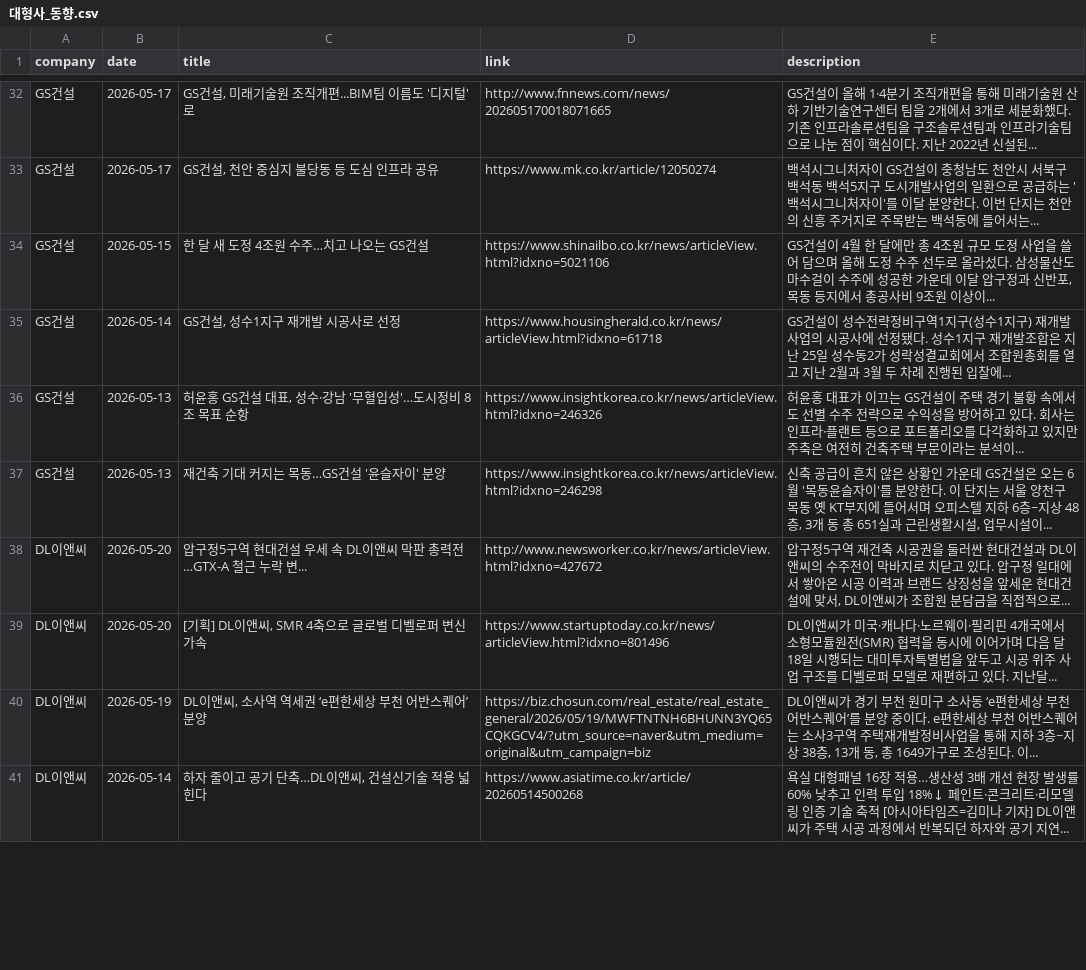
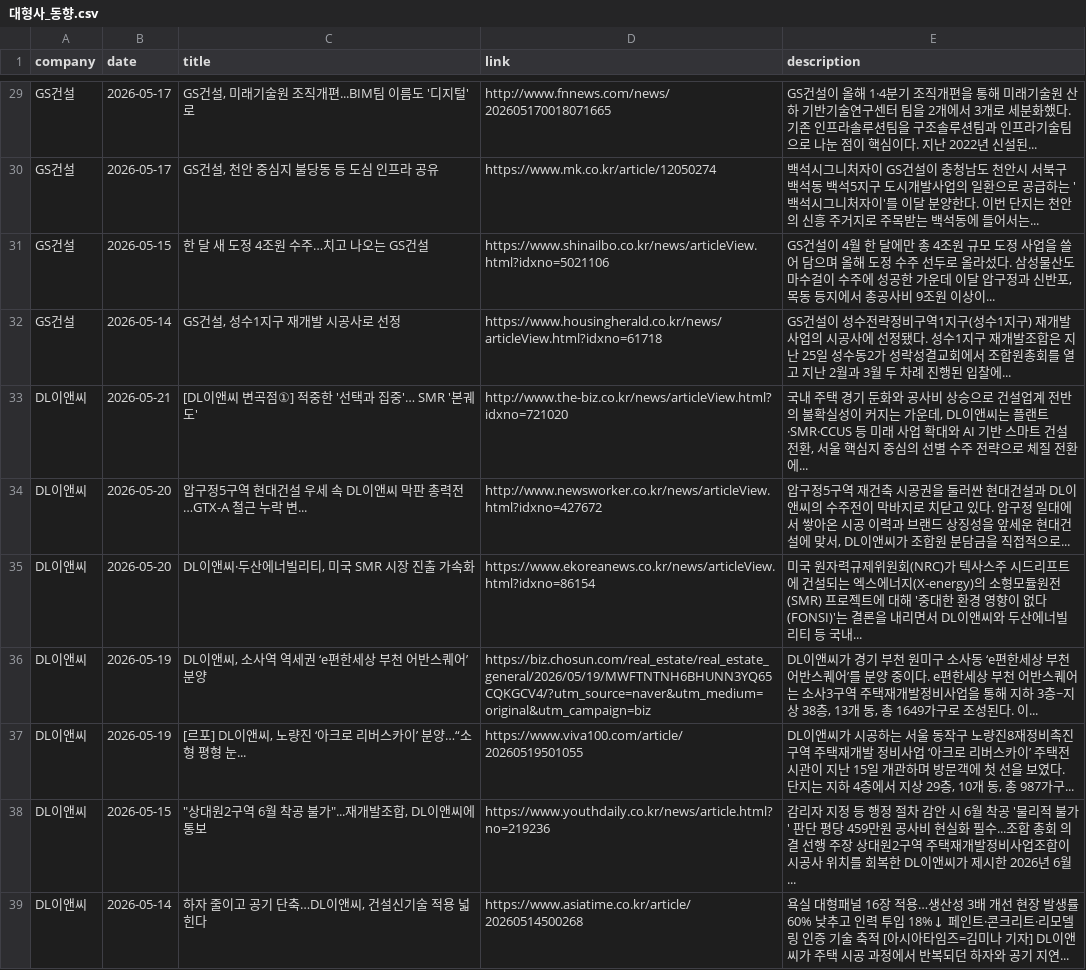
Before and after one commit to hdec-daily-news/hdec-competitors, a CSV file: 대형사_동향.csv, drawn as a sheet; only a part is shown, gaps mark what is left out; the diff covers the shown part only.

```diff
--- a/대형사_동향.csv
+++ b/대형사_동향.csv
@@ -35,7 +32,8 @@ GS건설,2026-05-15,한 달 새 도정 4조원 수주…치고 나오는 GS건
 GS건설,2026-05-14,"GS건설, 성수1지구 재개발 시공사로 선정",https://www.housingherald.co.kr/news/articleView.html?idxno=61718,GS건설이 성수전략정비구역1지구(성수1지구) 재개발 사업의 시공사에 선정됐다. 성수1지구 재개발조합은 지난 25일 성수동2가 성락성결교회에서 조합원총회를 열고 지난 2월과 3월 두 차례 진행된 입찰에...
-GS건설,2026-05-13,"허윤홍 GS건설 대표, 성수·강남 '무혈입성'…도시정비 8조 목표 순항",https://www.insightkorea.co.kr/news/articleView.html?idxno=246326,허윤홍 대표가 이끄는 GS건설이 주택 경기 불황 속에서도 선별 수주 전략으로 수익성을 방어하고 있다. 회사는 인프라·플랜트 등으로 포트폴리오를 다각화하고 있지만 주축은 여전히 건축주택 부문이라는 분석이...
-GS건설,2026-05-13,재건축 기대 커지는 목동…GS건설 '윤슬자이' 분양,https://www.insightkorea.co.kr/news/articleView.html?idxno=246298,"신축 공급이 흔치 않은 상황인 가운데 GS건설은 오는 6월 '목동윤슬자이'를 분양한다. 이 단지는 서울 양천구 목동 옛 KT부지에 들어서며 오피스텔 지하 6층~지상 48층, 3개 동 총 651실과 근린생활시설, 업무시설이... "
+DL이앤씨,2026-05-21,[DL이앤씨 변곡점①] 적중한 '선택과 집중'… SMR '본궤도',http://www.the-biz.co.kr/news/articleView.html?idxno=721020,"국내 주택 경기 둔화와 공사비 상승으로 건설업계 전반의 불확실성이 커지는 가운데, DL이앤씨는 플랜트·SMR·CCUS 등 미래 사업 확대와 AI 기반 스마트 건설 전환, 서울 핵심지 중심의 선별 수주 전략으로 체질 전환에... "
 DL이앤씨,2026-05-20,압구정5구역 현대건설 우세 속 DL이앤씨 막판 총력전…GTX-A 철근 누락 변...,http://www.newsworker.co.kr/news/articleView.html?idxno=427672,"압구정5구역 재건축 시공권을 둘러싼 현대건설과 DL이앤씨의 수주전이 막바지로 치닫고 있다. 압구정 일대에서 쌓아온 시공 이력과 브랜드 상징성을 앞세운 현대건설에 맞서, DL이앤씨가 조합원 분담금을 직접적으로... "
-DL이앤씨,2026-05-20,"[기획] DL이앤씨, SMR 4축으로 글로벌 디벨로퍼 변신 가속",https://www.startuptoday.co.kr/news/articleView.html?idxno=801496,DL이앤씨가 미국·캐나다·노르웨이·필리핀 4개국에서 소형모듈원전(SMR) 협력을 동시에 이어가며 다음 달 18일 시행되는 대미투자특별법을 앞두고 시공 위주 사업 구조를 디벨로퍼 모델로 재편하고 있다. 지난달...
+DL이앤씨,2026-05-20,"DL이앤씨·두산에너빌리티, 미국 SMR 시장 진출 가속화",https://www.ekoreanews.co.kr/news/articleView.html?idxno=86154,미국 원자력규제위원회(NRC)가 텍사스주 시드리프트에 건설되는 엑스에너지(X-energy)의 소형모듈원전(SMR) 프로젝트에 대해 '중대한 환경 영향이 없다(FONSI)'는 결론을 내리면서 DL이앤씨와 두산에너빌리티 등 국내...
 DL이앤씨,2026-05-19,"DL이앤씨, 소사역 역세권 ‘e편한세상 부천 어반스퀘어’ 분양",https://biz.chosun.com/real_estate/real_estate_general/2026/05/19/MWFTNTNH6BHUNN3YQ65CQKGCV4/?utm_source=naver&utm_medium=original&utm_campaign=biz,"DL이앤씨가 경기 부천 원미구 소사동 ‘e편한세상 부천 어반스퀘어’를 분양 중이다. e편한세상 부천 어반스퀘어는 소사3구역 주택재개발정비사업을 통해 지하 3층~지상 38층, 13개 동, 총 1649가구로 조성된다. 이... "
+DL이앤씨,2026-05-19,"[르포] DL이앤씨, 노량진 ‘아크로 리버스카이’ 분양…“소형 평형 눈...",https://www.viva100.com/article/20260519501055,"DL이앤씨가 시공하는 서울 동작구 노량진8재정비촉진구역 주택재개발 정비사업 ‘아크로 리버스카이’ 주택전시관이 지난 15일 개관하며 방문객에 첫 선을 보였다. 단지는 지하 4층에서 지상 29층, 10개 동, 총 987가구... "
+DL이앤씨,2026-05-15,"""상대원2구역 6월 착공 불가""...재개발조합, DL이앤씨에 통보",https://www.youthdaily.co.kr/news/article.html?no=219236,감리자 지정 등 행정 절차 감안 시 6월 착공 '물리적 불가' 판단 평당 459만원 공사비 현실화 필수...조합 총회 의결 선행 주장  상대원2구역 주택재개발정비사업조합이 시공사 위치를 회복한 DL이앤씨가 제시한 2026년 6월...
 DL이앤씨,2026-05-14,"하자 줄이고 공기 단축…DL이앤씨, 건설신기술 적용 넓힌다",https://www.asiatime.co.kr/article/20260514500268,욕실 대형패널 16장 적용…생산성 3배 개선 현장 발생률 60% 낮추고 인력 투입 18%↓ 페인트·콘크리트·리모델링 인증 기술 축적 [아시아타임즈=김미나 기자] DL이앤씨가 주택 시공 과정에서 반복되던 하자와 공기 지연...
```
Also changed, not shown: 3 added rows, 9 removed rows and 12 edited cells elsewhere in this file, 1 other file.
